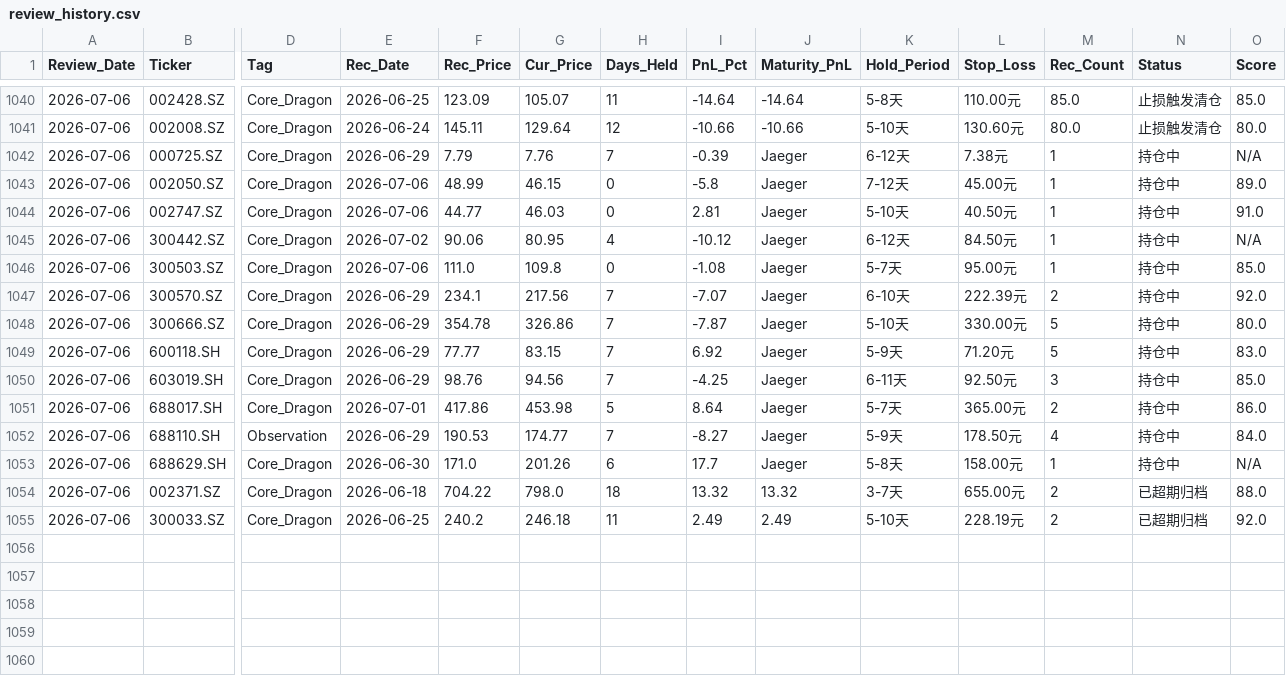
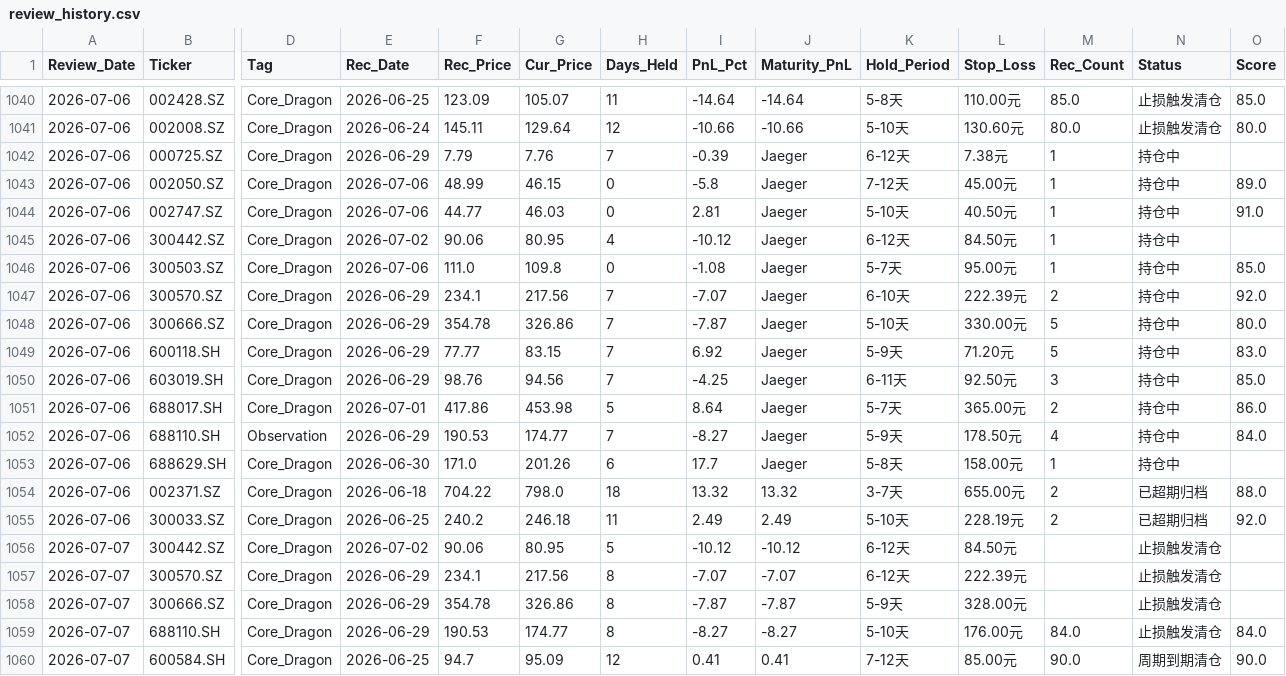
Before and after one commit to wijouyang-lab/a, a CSV file: review_history.csv, drawn as a sheet; only a part is shown, gaps mark what is left out; rows hold the shown columns only; the diff names each change by its address in the sheet, - before the commit and + after, or states it on an @@ line.

```diff
--- a/review_history.csv
+++ b/review_history.csv
-O1042 (Score): N/A
+O1042 (Score): (empty)
-O1045 (Score): N/A
+O1045 (Score): (empty)
-O1053 (Score): N/A
+O1053 (Score): (empty)
+row 1056: 2026-07-07 | 300442.SZ | Core_Dragon | 2026-07-02 | 90.06 | 80.95 | 5 | -10.12 | -10.12 | 6-12天 | 84.50元 |  | 止损触发清仓
+row 1057: 2026-07-07 | 300570.SZ | Core_Dragon | 2026-06-29 | 234.1 | 217.56 | 8 | -7.07 | -7.07 | 6-12天 | 222.39元 |  | 止损触发清仓
+row 1058: 2026-07-07 | 300666.SZ | Core_Dragon | 2026-06-29 | 354.78 | 326.86 | 8 | -7.87 | -7.87 | 5-9天 | 328.00元 |  | 止损触发清仓
+row 1059: 2026-07-07 | 688110.SH | Core_Dragon | 2026-06-29 | 190.53 | 174.77 | 8 | -8.27 | -8.27 | 5-10天 | 176.00元 | 84.0 | 止损触发清仓 | 84.0
+row 1060: 2026-07-07 | 600584.SH | Core_Dragon | 2026-06-25 | 94.7 | 95.09 | 12 | 0.41 | 0.41 | 7-12天 | 85.00元 | 90.0 | 周期到期清仓 | 90.0
```
Also changed, not shown: sell_signal_log.csv, trade_history.csv, 1 other file.
